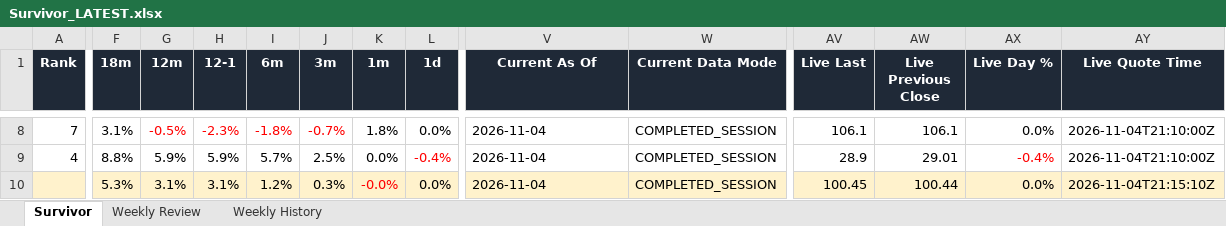
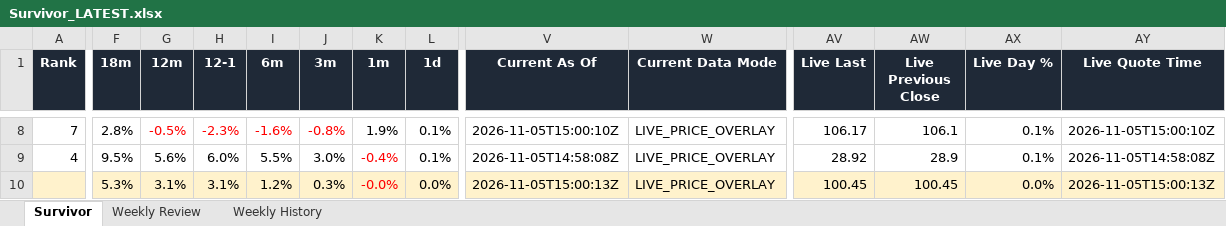
Before and after one commit to DarkMoonv1/NEFTy, an Excel workbook: Survivor_LATEST.xlsx, sheet Survivor, drawn as a sheet; only a part is shown, gaps mark what is left out; values as stored, in another font and other column widths than the file's, no borders; the diff covers the shown part only; the diff names each change by its address in the sheet, - before the commit and + after, or states it on an @@ line.

Commit message:
Update Survivor_LATEST.xlsx

```diff
--- a/Survivor_LATEST.xlsx (sheet Survivor)
+++ b/Survivor_LATEST.xlsx (sheet Survivor)
-F8 (18m): 3.1%
+F8 (18m): 2.8%
-I8 (6m): -1.8%
+I8 (6m): -1.6%
-J8 (3m): -0.7%
+J8 (3m): -0.8%
-K8 (1m): 1.8%
+K8 (1m): 1.9%
-L8 (1d): 0.0%
+L8 (1d): 0.1%
-V8 (Current As Of): 2026-11-04
+V8 (Current As Of): 2026-11-05T15:00:10Z
-W8:W10 (Current Data Mode): COMPLETED_SESSION
+W8:W10 (Current Data Mode): LIVE_PRICE_OVERLAY
-AV8 (Live Last): 106.1
+AV8 (Live Last): 106.17
-AX8 (Live Day %): 0.0%
+AX8 (Live Day %): 0.1%
-AY8 (Live Quote Time): 2026-11-04T21:10:00Z
+AY8 (Live Quote Time): 2026-11-05T15:00:10Z
-F9 (18m): 8.8%
+F9 (18m): 9.5%
-G9 (12m): 5.9%
+G9 (12m): 5.6%
-H9 (12-1): 5.9%
+H9 (12-1): 6.0%
-I9 (6m): 5.7%
+I9 (6m): 5.5%
-J9 (3m): 2.5%
+J9 (3m): 3.0%
-K9 (1m): 0.0%
+K9 (1m): -0.4%
-K9 text colour: black
+K9 text colour: #FF0000
-L9 (1d): -0.4%
+L9 (1d): 0.1%
-L9 text colour: #FF0000
+L9 text colour: black
-V9 (Current As Of): 2026-11-04
+V9 (Current As Of): 2026-11-05T14:58:08Z
-AV9 (Live Last): 28.9
+AV9 (Live Last): 28.92
-AW9 (Live Previous Close): 29.01
+AW9 (Live Previous Close): 28.9
-AX9 (Live Day %): -0.4%
+AX9 (Live Day %): 0.1%
-AX9 text colour: #FF0000
+AX9 text colour: black
-AY9 (Live Quote Time): 2026-11-04T21:10:00Z
+AY9 (Live Quote Time): 2026-11-05T14:58:08Z
-V10 (Current As Of): 2026-11-04
+V10 (Current As Of): 2026-11-05T15:00:13Z
-AW10 (Live Previous Close): 100.44
+AW10 (Live Previous Close): 100.45
-AY10 (Live Quote Time): 2026-11-04T21:15:10Z
+AY10 (Live Quote Time): 2026-11-05T15:00:13Z
```
Also changed, not shown: 79 edited cells and cell formats elsewhere in this sheet, sheet Weekly Review.
